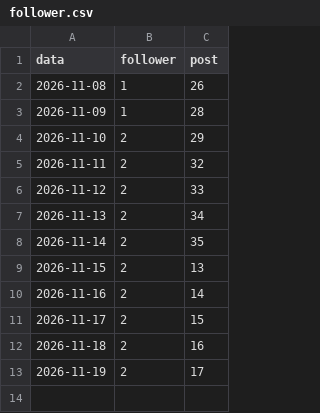
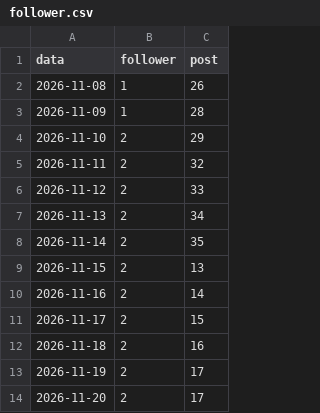
Before and after one commit to SimonePiro00/bitquotidiano, a CSV file: analisi/follower.csv, drawn as a sheet.

```diff
--- a/analisi/follower.csv
+++ b/analisi/follower.csv
@@ -13 +13,2 @@ data,follower,post
 2026-11-19,2,17
+2026-11-20,2,17
```
Also changed, not shown: analisi/reel_giornaliero.csv.
